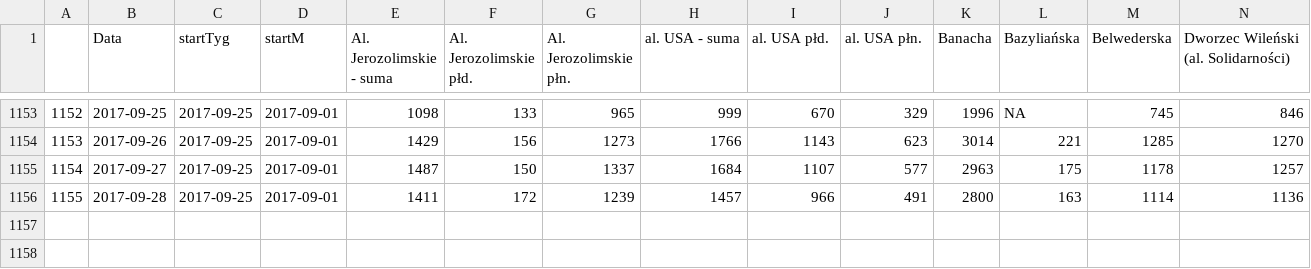
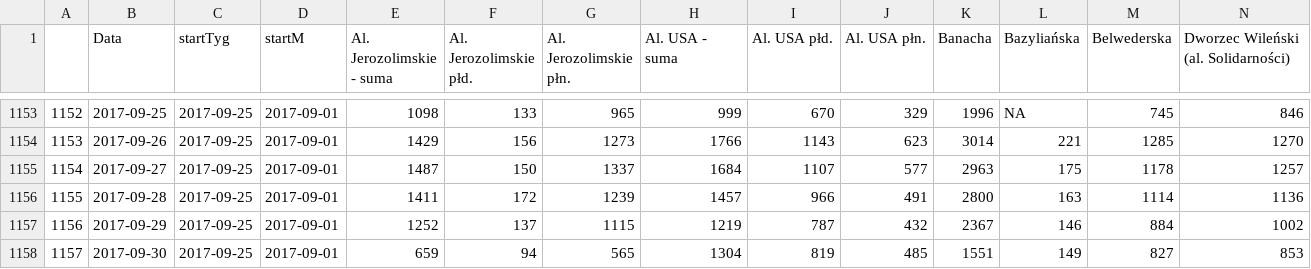
Before and after one commit to pawlowska/shiny-server, a CSV file: rowery/dane/dane_zsumowane_z_pogoda.csv, drawn as a sheet; only a part is shown, gaps mark what is left out; rows hold the shown columns only; the diff names each change by its address in the sheet, - before the commit and + after, or states it on an @@ line.

```diff
--- a/rowery/dane/dane_zsumowane_z_pogoda.csv
+++ b/rowery/dane/dane_zsumowane_z_pogoda.csv
-H1: al. USA - suma
+H1: Al. USA - suma
-I1: al. USA płd.
+I1: Al. USA płd.
-J1: al. USA płn.
+J1: Al. USA płn.
+row 1157: 1156 | 2017-09-29 | 2017-09-25 | 2017-09-01 | 1252 | 137 | 1115 | 1219 | 787 | 432 | 2367 | 146 | 884 | 1002
+row 1158: 1157 | 2017-09-30 | 2017-09-25 | 2017-09-01 | 659 | 94 | 565 | 1304 | 819 | 485 | 1551 | 149 | 827 | 853
```
Also changed, not shown: rowery/dane/dane_201408_20170925.csv, rowery/dane/dane_polaczone.csv, 23 other files.
